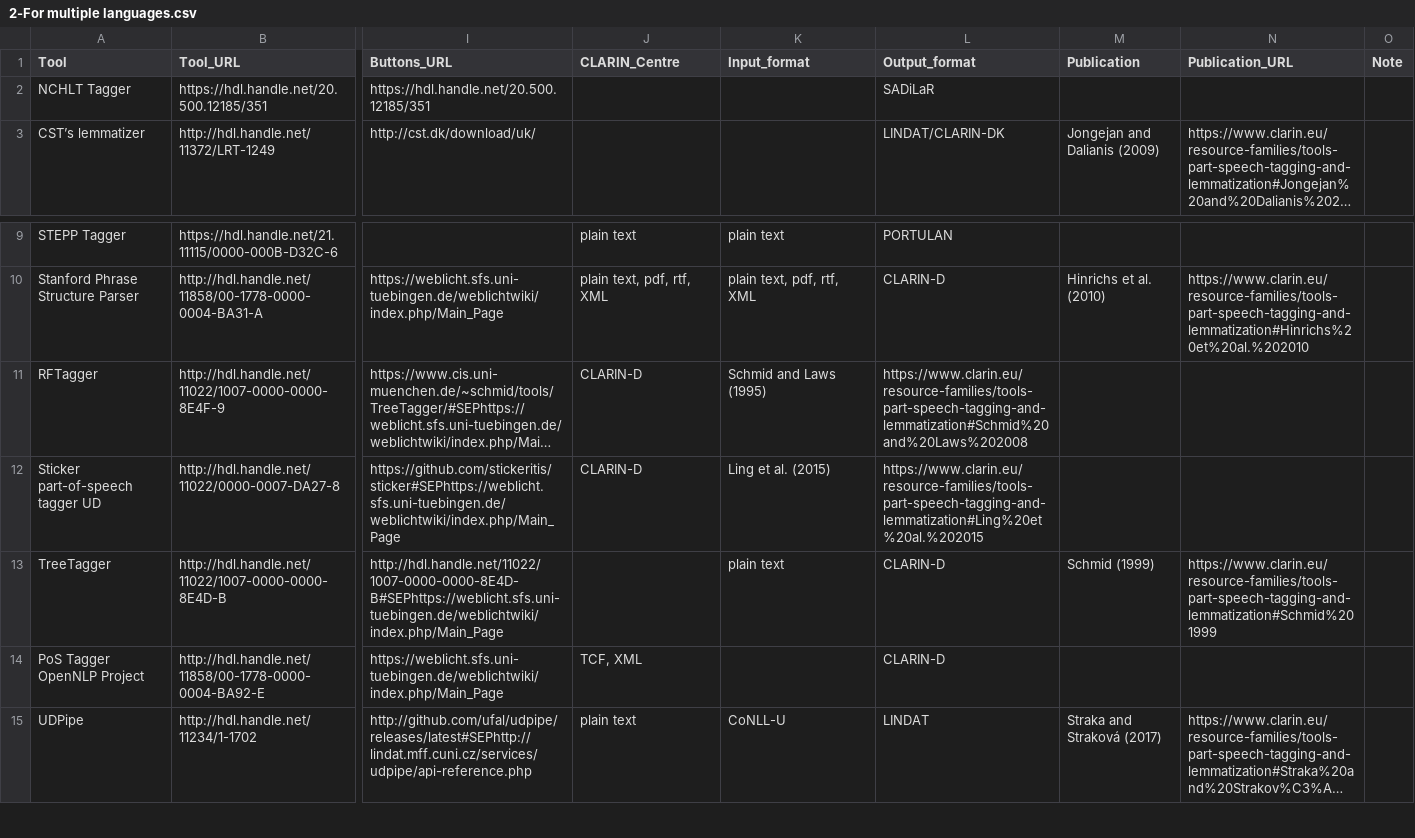
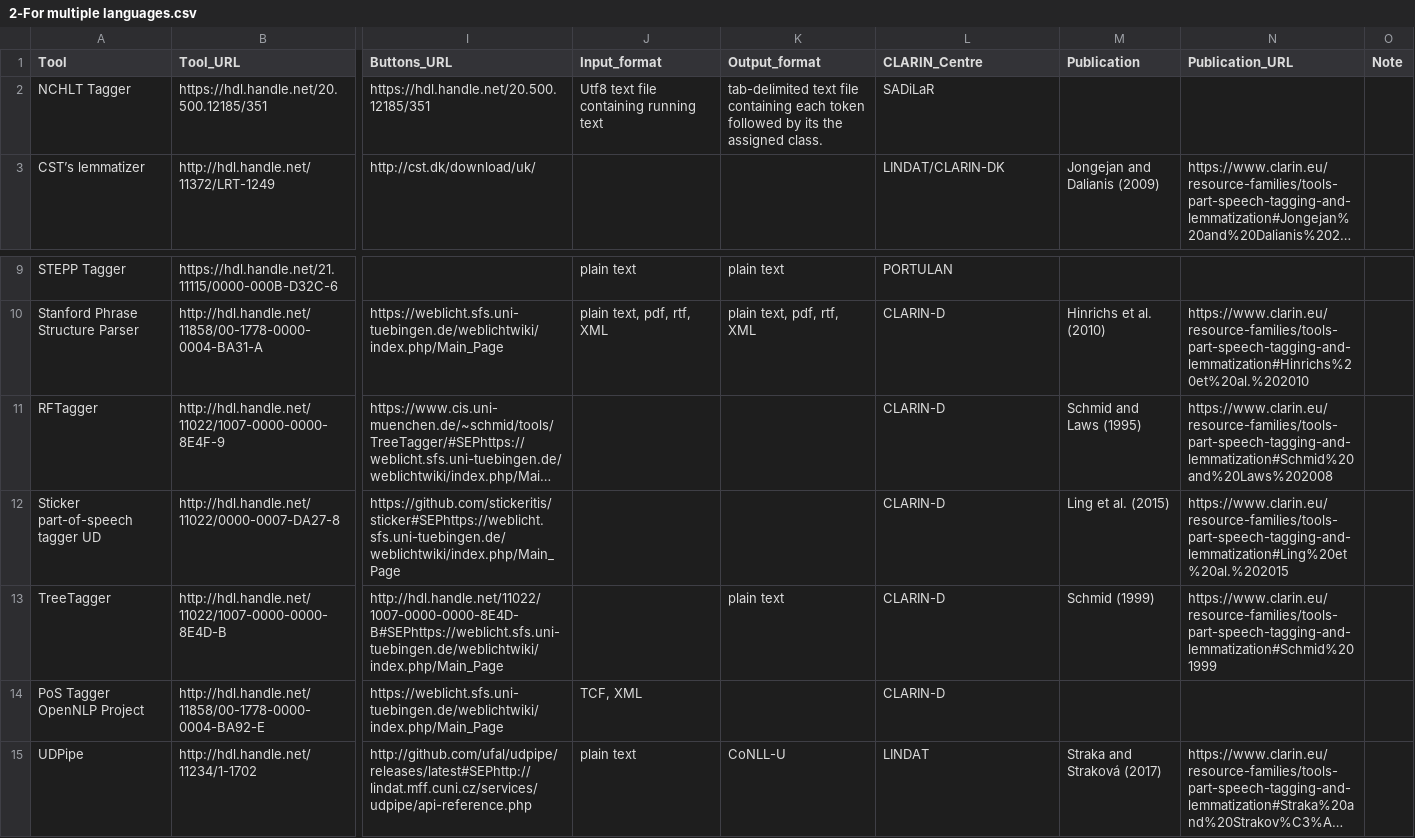
Before and after one commit to clarin-eric/resource-families-html-generator, a CSV file: resource_families/Tools/Part-of-speech tagging and lemmatization/1-Part-of-speech taggers and lemmatizers in the CLARIN infrastructure/2-For multiple languages.csv, drawn as a sheet; only a part is shown, gaps mark what is left out; long unchanged cells end in …; the diff names each change by its address in the sheet, - before the commit and + after, or states it on an @@ line.

```diff
--- a/resource_families/Tools/Part-of-speech tagging and lemmatization/1-Part-of-speech taggers and lemmatizers in the CLARIN infrastructure/2-For multiple languages.csv
+++ b/resource_families/Tools/Part-of-speech tagging and lemmatization/1-Part-of-speech taggers and lemmatizers in the CLARIN infrastructure/2-For multiple languages.csv
-J1: CLARIN_Centre
+J1: Input_format
-K1: Input_format
+K1: Output_format
-L1: Output_format
+L1: CLARIN_Centre
-J2 (Input_format): (empty)
+J2 (Input_format): Utf8 text file containing running text
-K2 (Output_format): (empty)
+K2 (Output_format): tab-delimited text file containing each token followed by its the assigned class.
-J11:J12 (Input_format): CLARIN-D
+J11:J12 (Input_format): (empty)
-K11 (Output_format): Schmid and Laws (1995)
+K11 (Output_format): (empty)
-L11 (CLARIN_Centre): https://www.clarin.eu/resource-families/tools-part-speech-tagging-and-lemmatization#Schmid%20and%20Laws%202008
+L11 (CLARIN_Centre): CLARIN-D
-M11 (Publication): (empty)
+M11 (Publication): Schmid and Laws (1995)
-N11 (Publication_URL): (empty)
+N11 (Publication_URL): https://www.clarin.eu/resource-families/tools-part-speech-tagging-and-lemmatization#Schmid%20and%20Laws%202008
-K12 (Output_format): Ling et al. (2015)
+K12 (Output_format): (empty)
-L12 (CLARIN_Centre): https://www.clarin.eu/resource-families/tools-part-speech-tagging-and-lemmatization#Ling%20et%20al.%202015
+L12 (CLARIN_Centre): CLARIN-D
-M12 (Publication): (empty)
+M12 (Publication): Ling et al. (2015)
-N12 (Publication_URL): (empty)
+N12 (Publication_URL): https://www.clarin.eu/resource-families/tools-part-speech-tagging-and-lemmatization#Ling%20et%20al.%202015
```
Also changed, not shown: resource_families/Tools/Named entity recognition/1-Tools for named entity recognition in the CLARIN infrastructure.csv, resource_families/Tools/Normalization/1-Tools for normalization in the CLARIN infrastructure.csv, 2 other files.
